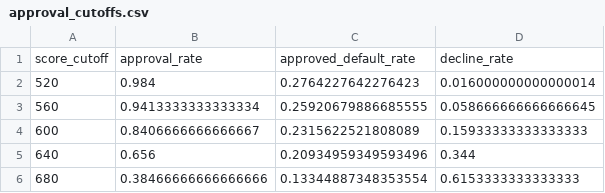
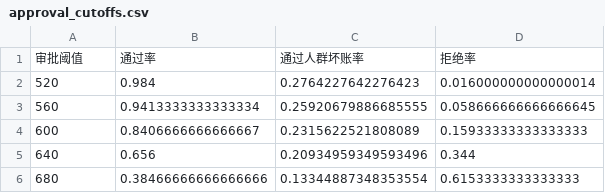
Before and after one commit to Yukino-O/credit-scorecard-risk-model, a CSV file: artifacts/reports/approval_cutoffs.csv, drawn as a sheet.

```diff
--- a/artifacts/reports/approval_cutoffs.csv
+++ b/artifacts/reports/approval_cutoffs.csv
@@ -1,2 +1,2 @@
-score_cutoff,approval_rate,approved_default_rate,decline_rate
+审批阈值,通过率,通过人群坏账率,拒绝率
 520,0.984,0.2764227642276423,0.016000000000000014
```
Also changed, not shown: artifacts/reports/feature_importance.csv, artifacts/reports/score_band_bad_rates.csv, 15 other files.
